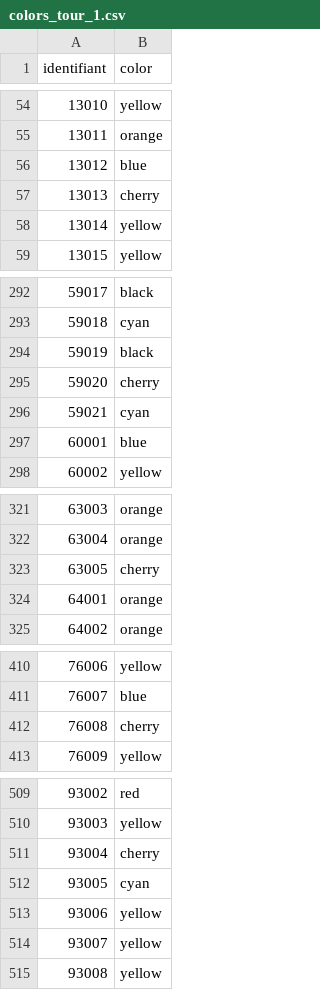
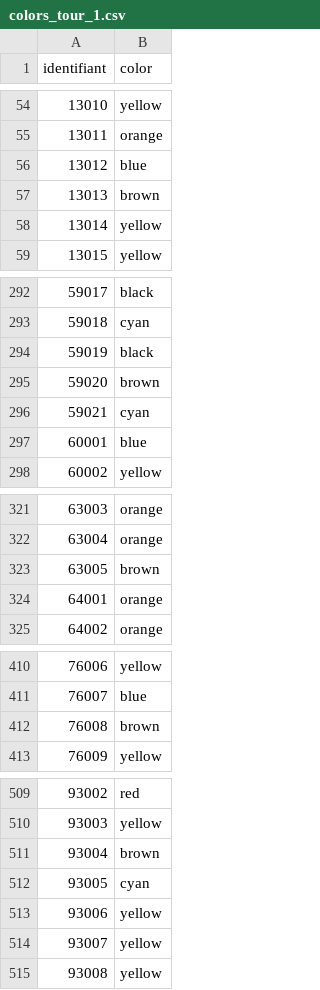
Before and after one commit to nicolasbon38/IRL, a CSV file: data/colors_tour_1.csv, drawn as a sheet; only a part is shown, gaps mark what is left out.

Commit message:
ne comprend pas cherry

```diff
--- a/data/colors_tour_1.csv
+++ b/data/colors_tour_1.csv
@@ -56,3 +56,3 @@ identifiant,color
 13012,blue
-13013,cherry
+13013,brown
 13014,yellow
@@ -294,3 +294,3 @@ identifiant,color
 59019,black
-59020,cherry
+59020,brown
 59021,cyan
@@ -322,3 +322,3 @@ identifiant,color
 63004,orange
-63005,cherry
+63005,brown
 64001,orange
@@ -411,3 +411,3 @@ identifiant,color
 76007,blue
-76008,cherry
+76008,brown
 76009,yellow
@@ -510,3 +510,3 @@ identifiant,color
 93003,yellow
-93004,cherry
+93004,brown
 93005,cyan
```
